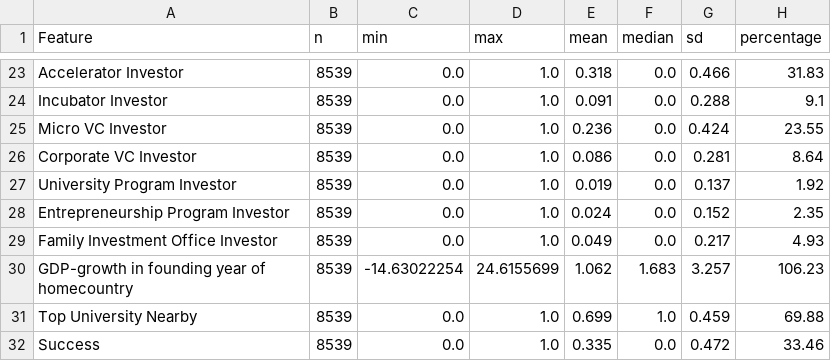
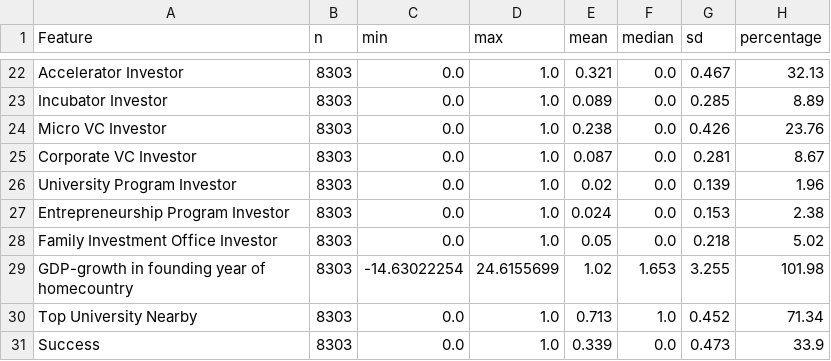
Before and after one commit to JDL05/thesis-spatial-seed-syndication, a CSV file: data/visualization/summary_statistics/feature_summary.csv, drawn as a sheet; only a part is shown, gaps mark what is left out; addresses are those after the commit; the diff covers the shown part only; the diff names each change by its address in the sheet, - before the commit and + after, or states it on an @@ line.

```diff
--- a/data/visualization/summary_statistics/feature_summary.csv
+++ b/data/visualization/summary_statistics/feature_summary.csv
-B22:B31 (n): 8539
+B22:B31 (n): 8303
-E22 (mean): 0.318
+E22 (mean): 0.321
-G22 (sd): 0.466
+G22 (sd): 0.467
-H22 (percentage): 31.83
+H22 (percentage): 32.13
-E23 (mean): 0.091
+E23 (mean): 0.089
-G23 (sd): 0.288
+G23 (sd): 0.285
-H23 (percentage): 9.1
+H23 (percentage): 8.89
-E24 (mean): 0.236
+E24 (mean): 0.238
-G24 (sd): 0.424
+G24 (sd): 0.426
-H24 (percentage): 23.55
+H24 (percentage): 23.76
-E25 (mean): 0.086
+E25 (mean): 0.087
-H25 (percentage): 8.64
+H25 (percentage): 8.67
-E26 (mean): 0.019
+E26 (mean): 0.02
-G26 (sd): 0.137
+G26 (sd): 0.139
-H26 (percentage): 1.92
+H26 (percentage): 1.96
-G27 (sd): 0.152
+G27 (sd): 0.153
-H27 (percentage): 2.35
+H27 (percentage): 2.38
-E28 (mean): 0.049
+E28 (mean): 0.05
-G28 (sd): 0.217
+G28 (sd): 0.218
-H28 (percentage): 4.93
+H28 (percentage): 5.02
-E29 (mean): 1.062
+E29 (mean): 1.02
-F29 (median): 1.683
+F29 (median): 1.653
-G29 (sd): 3.257
+G29 (sd): 3.255
-H29 (percentage): 106.23
+H29 (percentage): 101.98
-E30 (mean): 0.699
+E30 (mean): 0.713
-G30 (sd): 0.459
+G30 (sd): 0.452
-H30 (percentage): 69.88
+H30 (percentage): 71.34
-E31 (mean): 0.335
+E31 (mean): 0.339
-G31 (sd): 0.472
+G31 (sd): 0.473
-H31 (percentage): 33.46
+H31 (percentage): 33.9
```
Also changed, not shown: 3 added rows, 4 removed rows and 75 edited cells elsewhere in this file, data/business_focus/df_missing_b2b.csv, data/visualization/correlation/correlation_matrix.csv, 21 other files.
